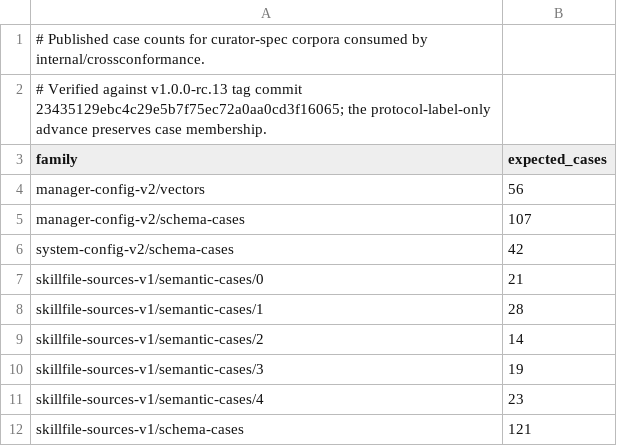
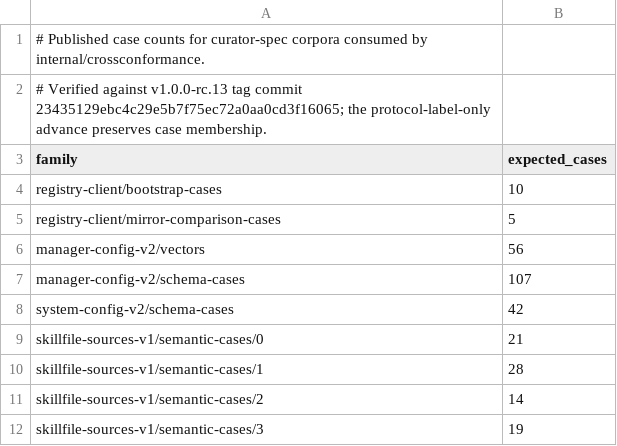
Before and after one commit to relux-works/curator, a TSV file: .github/ci/conformance-case-counts.tsv, drawn as a sheet; only a part is shown; the shorter side is filled out with more unchanged rows.

```diff
--- a/.github/ci/conformance-case-counts.tsv
+++ b/.github/ci/conformance-case-counts.tsv
@@ -3,2 +3,4 @@
 family	expected_cases
+registry-client/bootstrap-cases	10
+registry-client/mirror-comparison-cases	5
 manager-config-v2/vectors	56
```
Also changed, not shown: .github/ci/conformance-gaps.tsv, .github/ci/platform-cases.tsv, 23 other files.
